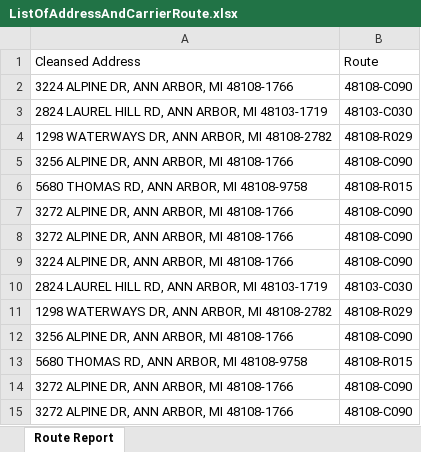
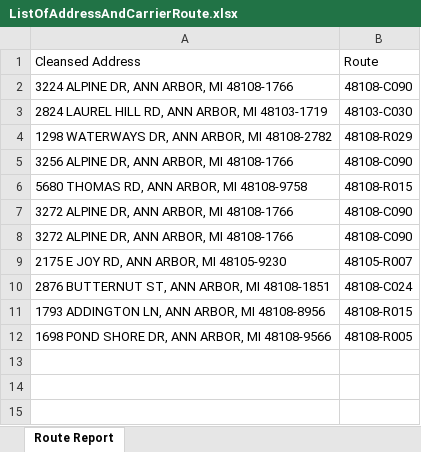
Before and after one commit to Jallal/DataDrivenDirectMail, an Excel workbook: ListOfAddressAndCarrierRoute.xlsx, sheet Route Report, drawn as a sheet; values as stored, in another font and other column widths than the file's, no borders; removed rows and columns are numbered as before the commit, all else as after; the diff names each change by its address in the sheet, - before the commit and + after, or states it on an @@ line.

```diff
--- a/ListOfAddressAndCarrierRoute.xlsx (sheet Route Report)
+++ b/ListOfAddressAndCarrierRoute.xlsx (sheet Route Report)
-row 9: 3224 ALPINE DR, ANN ARBOR, MI 48108-1766 | 48108-C090
-row 10: 2824 LAUREL HILL RD, ANN ARBOR, MI 48103-1719 | 48103-C030
-row 11: 1298 WATERWAYS DR, ANN ARBOR, MI 48108-2782 | 48108-R029
-row 12: 3256 ALPINE DR, ANN ARBOR, MI 48108-1766 | 48108-C090
+row 9: 2175 E JOY RD, ANN ARBOR, MI 48105-9230 | 48105-R007
+row 10: 2876 BUTTERNUT ST, ANN ARBOR, MI 48108-1851 | 48108-C024
-A11: 5680 THOMAS RD, ANN ARBOR, MI 48108-9758
+A11: 1793 ADDINGTON LN, ANN ARBOR, MI 48108-8956
-row 14: 3272 ALPINE DR, ANN ARBOR, MI 48108-1766 | 48108-C090
-row 15: 3272 ALPINE DR, ANN ARBOR, MI 48108-1766 | 48108-C090
+row 12: 1698 POND SHORE DR, ANN ARBOR, MI 48108-9566 | 48108-R005
```
Also changed, not shown: ListOfAddressPerRoute.xlsx, 6 other files.
